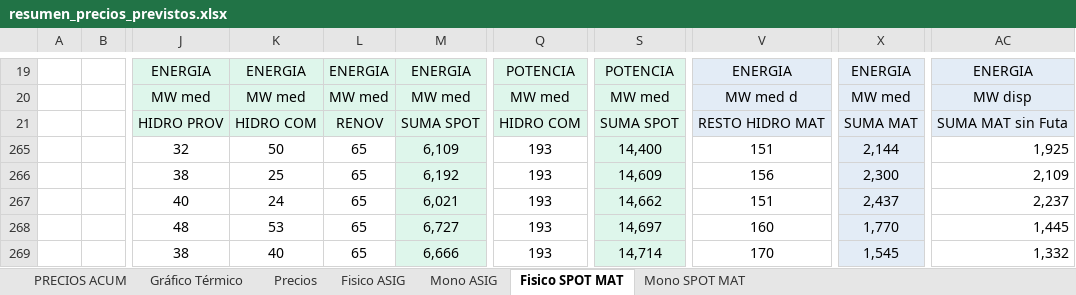
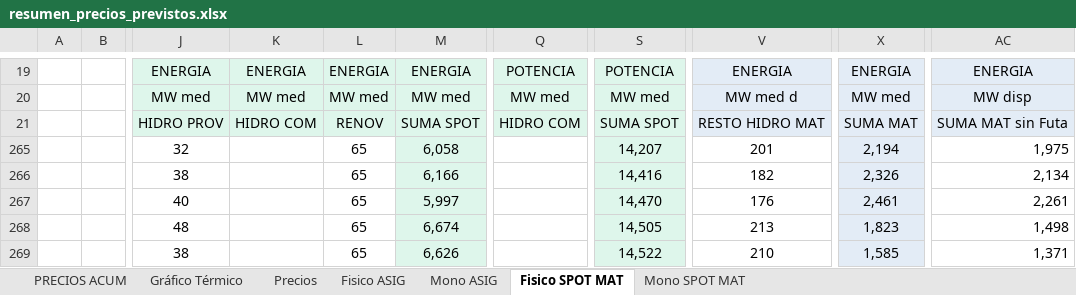
Before and after one commit to daniraggio/CTAVAL, an Excel workbook: data/resumen_precios_previstos.xlsx, sheet Fisico SPOT MAT, drawn as a sheet; only a part is shown, gaps mark what is left out; values as stored, in another font and other column widths than the file's, no borders; the diff covers the shown part only; the diff names each change by its address in the sheet, - before the commit and + after, or states it on an @@ line.

```diff
--- a/data/resumen_precios_previstos.xlsx (sheet Fisico SPOT MAT)
+++ b/data/resumen_precios_previstos.xlsx (sheet Fisico SPOT MAT)
-K265: 50
+K265: (empty)
-M265: 6,109
+M265: 6,058
-Q265:Q269: 193
+Q265:Q269: (empty)
-S265: 14,400
+S265: 14,207
-V265: 151
+V265: 201
-X265: 2,144
+X265: 2,194
-AC265: 1,925
+AC265: 1,975
-K266: 25
+K266: (empty)
-M266: 6,192
+M266: 6,166
-S266: 14,609
+S266: 14,416
-V266: 156
+V266: 182
-X266: 2,300
+X266: 2,326
-AC266: 2,109
+AC266: 2,134
-K267: 24
+K267: (empty)
-M267: 6,021
+M267: 5,997
-S267: 14,662
+S267: 14,470
-V267: 151
+V267: 176
-X267: 2,437
+X267: 2,461
-AC267: 2,237
+AC267: 2,261
-K268: 53
+K268: (empty)
-M268: 6,727
+M268: 6,674
-S268: 14,697
+S268: 14,505
-V268: 160
+V268: 213
-X268: 1,770
+X268: 1,823
-AC268: 1,445
+AC268: 1,498
-K269: 40
+K269: (empty)
-M269: 6,666
+M269: 6,626
-S269: 14,714
+S269: 14,522
-V269: 170
+V269: 210
-X269: 1,545
+X269: 1,585
-AC269: 1,332
+AC269: 1,371
```
Also changed, not shown: 6 added rows, 1 removed row and 416 edited cells elsewhere in this sheet, sheet Precios, sheet Mono SPOT MAT, sheet Mono ASIG, sheet Fisico ASIG, sheet PRECIOS ACUM, formulas that keep their value, charts or pictures.
